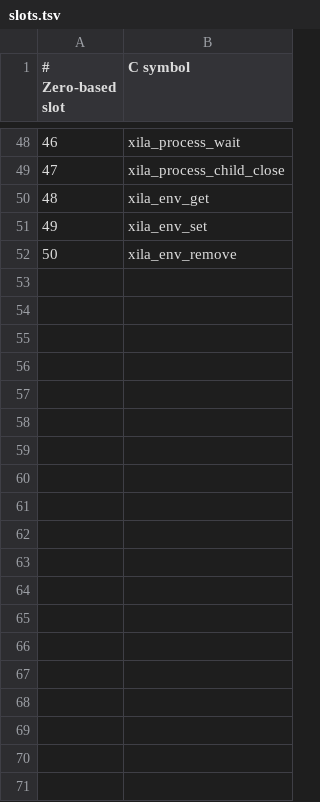
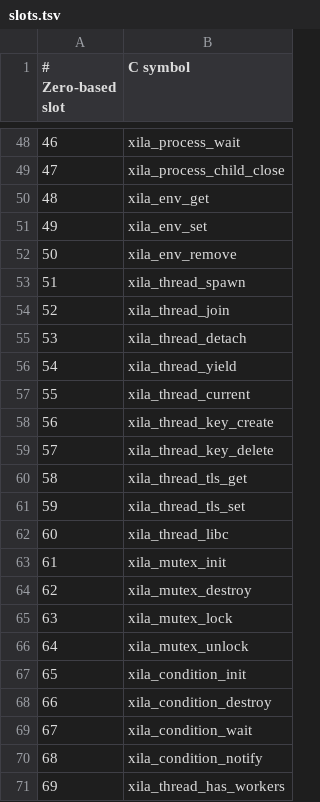
Before and after one commit to xila-project/core, a TSV file: libraries/abi/application/sdk/slots.tsv, drawn as a sheet; only a part is shown, gaps mark what is left out.

Commit message:
feat(abi): add cooperative native process threads

```diff
--- a/libraries/abi/application/sdk/slots.tsv
+++ b/libraries/abi/application/sdk/slots.tsv
@@ -52 +52,20 @@
 50	xila_env_remove
+51	xila_thread_spawn
+52	xila_thread_join
+53	xila_thread_detach
+54	xila_thread_yield
+55	xila_thread_current
+56	xila_thread_key_create
+57	xila_thread_key_delete
+58	xila_thread_tls_get
+59	xila_thread_tls_set
+60	xila_thread_libc
+61	xila_mutex_init
+62	xila_mutex_destroy
+63	xila_mutex_lock
+64	xila_mutex_unlock
+65	xila_condition_init
+66	xila_condition_destroy
+67	xila_condition_wait
+68	xila_condition_notify
+69	xila_thread_has_workers
```
Also changed, not shown: 18 other files.
